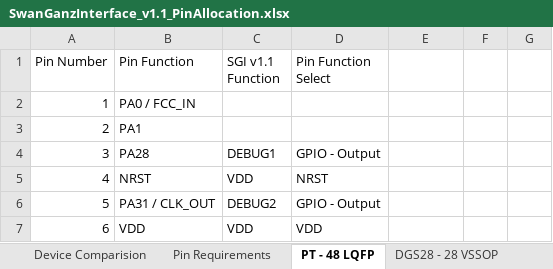
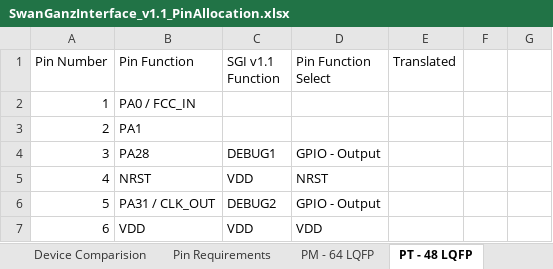
Before and after one commit to ATK-1/SeniorDesign_SwanGanz, an Excel workbook: hardware/SwanGanzInterface_V1.1/SwanGanzInterface_v1.1_PinAllocation.xlsx, sheet PT - 48 LQFP, drawn as a sheet; only a part is shown; values as stored, in another font and other column widths than the file's, no borders; the diff names each change by its address in the sheet, - before the commit and + after, or states it on an @@ line.

```diff
--- a/hardware/SwanGanzInterface_V1.1/SwanGanzInterface_v1.1_PinAllocation.xlsx (sheet PT - 48 LQFP)
+++ b/hardware/SwanGanzInterface_V1.1/SwanGanzInterface_v1.1_PinAllocation.xlsx (sheet PT - 48 LQFP)
+sheet tab: PM - 64 LQFP
-E1: (empty)
+E1: Translated
```
Also changed, not shown: 11 other files.
